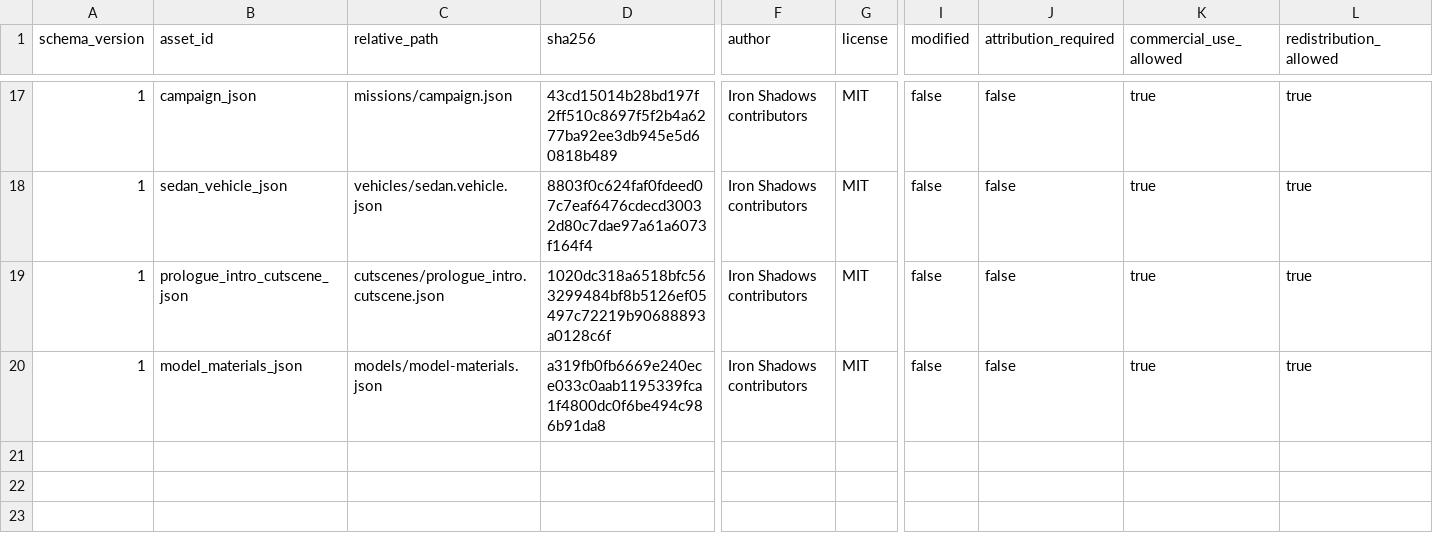
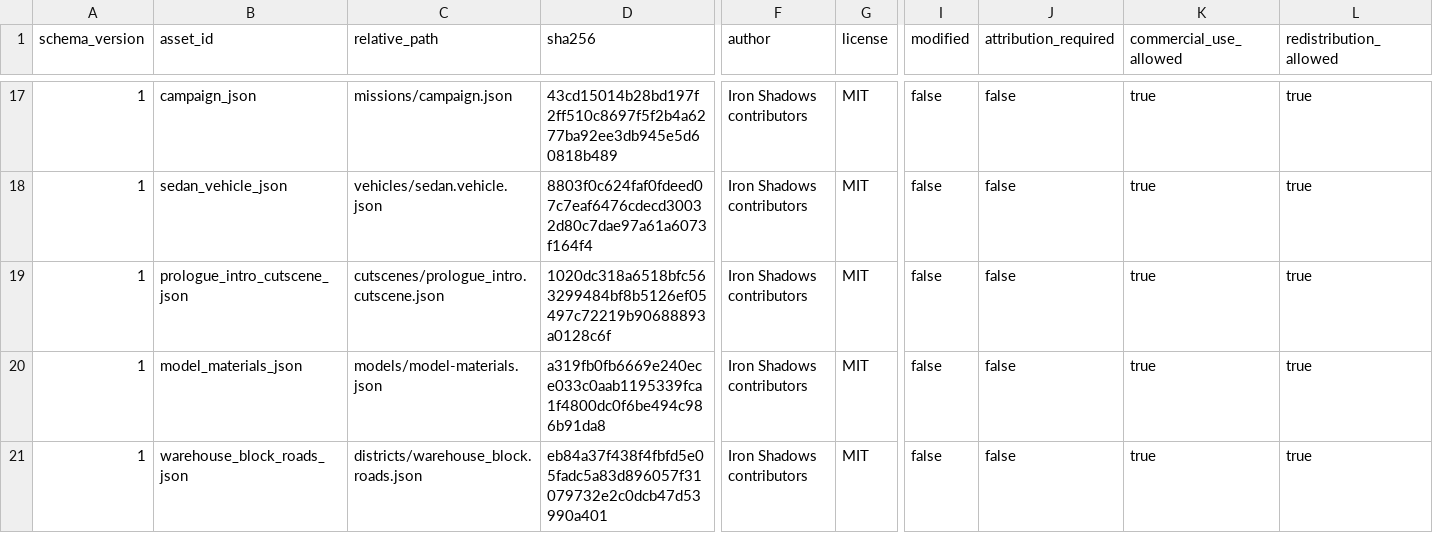
Before and after one commit to openeggbert/cna-lab, a CSV file: assets/licenses/asset-registry.csv, drawn as a sheet; only a part is shown, gaps mark what is left out; rows hold the shown columns only; the diff names each change by its address in the sheet, - before the commit and + after, or states it on an @@ line.

Commit message:
feat(world): load the road layout from data instead of C++ literals
The warehouse block's traffic loop, lane offsets, speed limit and two
signalled stop lines were literals inside BuildWarehouseBlock(). That is
fine for exactly one district and stops being fine at two: every new road
means recompiling, and nothing can validate a layout that only exists as
statements.

assets/districts/warehouse_block.roads.json (v1) and RoadGraph add nodes
(junctions and road ends), directed segments with laneCount/laneWidth/
speedLimitKph, turns, and stopLines (segment + distance along it + signal
position + which of a crossing's two phases).

Deliberately a graph, not a list of polylines. A polyline answers "what is
the next point on my loop"; a graph answers "where does this road go",
which is the question turning, routing and lane changes all need. A lane
is an offset from the segment centreline, so lane 0 of each direction
lands either side of the paint rather than both on top of it -- which is
why one centreline at x=0 produces the two lanes at x=+3 and x=-3.

Turn links are defined and validated but unused: this district is a
straight there-and-back, and inventing turns for it would be schema no
content exercises.

PrototypeWorld takes an optional asset root and DistrictManager threads it
through, so a district swap loads the target's graph. Each stop line's
approach yaw is derived from its own segment rather than authored beside
it -- a yaw written by hand next to the road it belongs to is a number
that drifts the first time the road moves. Traffic reads everything
through the existing accessors, so nothing downstream changed. A missing
or invalid file logs a warning and keeps the built-in layout.

The test that matters builds the district twice -- built-in literals and
shipped data -- and requires the loop points, stop-line positions, signal
positions, derived yaws and phases to match, AND asserts the graph is
non-empty, because a silent fallback would otherwise make the comparison
compare the built-in layout with itself.

Closes plan_14 IG-14-001 and IG-14-002. Verified: CTest 15/15, two new
tests (fourteen rejection cases), three mutation checks (lane width,
stop-line distance, hard-coded yaw), and a byte-identical rendered frame
-- with traffic in it -- as independent evidence the data reproduces the
old layout. Not done: nothing reads speedLimitKph or the turn links yet;
sidewalk paths remain hand-authored under IG-14-007/008.

```diff
--- a/assets/licenses/asset-registry.csv
+++ b/assets/licenses/asset-registry.csv
+row 21: 1 | warehouse_block_roads_json | districts/warehouse_block.roads.json | eb84a37f438f4fbfd5e05fadc5a83d896057f31079732e2c0dcb47d53990a401 | Iron Shadows contributors | MIT | false | false | true | true
```
Also changed, not shown: 17 other files.
